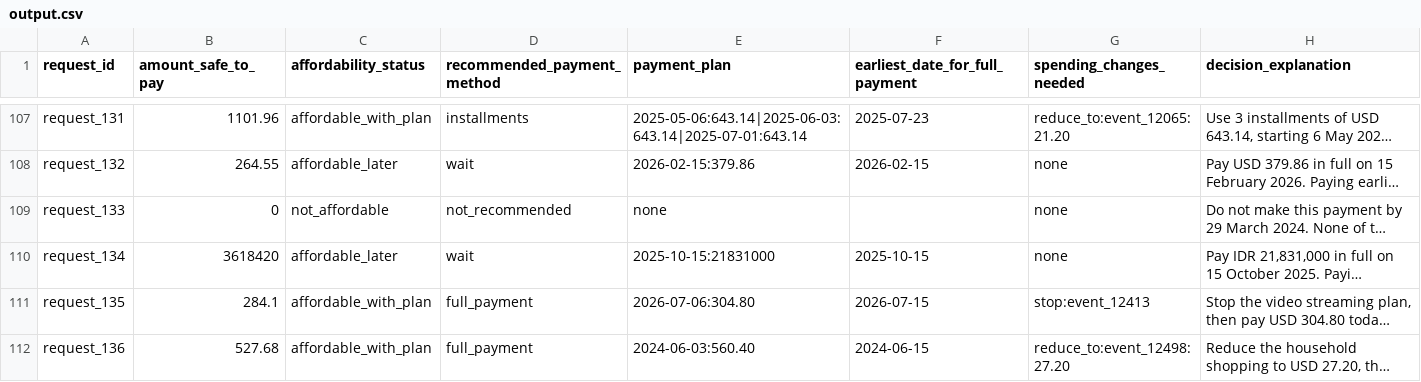
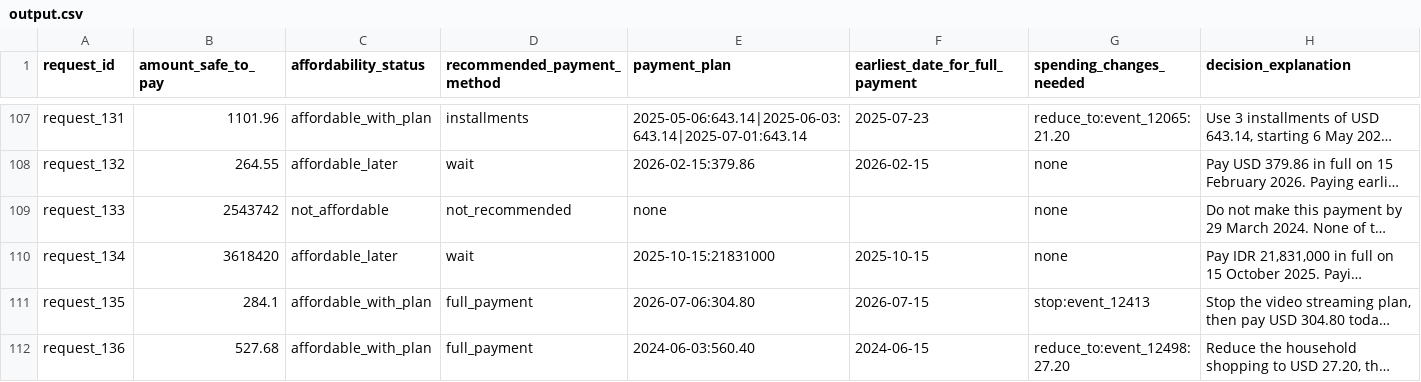
Before and after one commit to mauryapg13/bowman, a CSV file: output.csv, drawn as a sheet; only a part is shown, gaps mark what is left out; long unchanged cells end in …; the diff covers the shown part only; the diff names each change by its address in the sheet, - before the commit and + after, or states it on an @@ line.

Commit message:
feat: forecast horizon as RunConfig.horizon_days, default 84 (counting check: 3 sample rows fixed, 0 broken)
status 76->84%, method 80->88%, plan 76->84%, earliest 76->88%, all-three 72->80%,
exact safe amounts 10->11. Spec §3/§14, v1_log #22, README limitation + ablation.

```diff
--- a/output.csv
+++ b/output.csv
-B109 (amount_safe_to_pay): 0
+B109 (amount_safe_to_pay): 2543742
```
Also changed, not shown: 100 edited cells elsewhere in this file, 10 other files.
